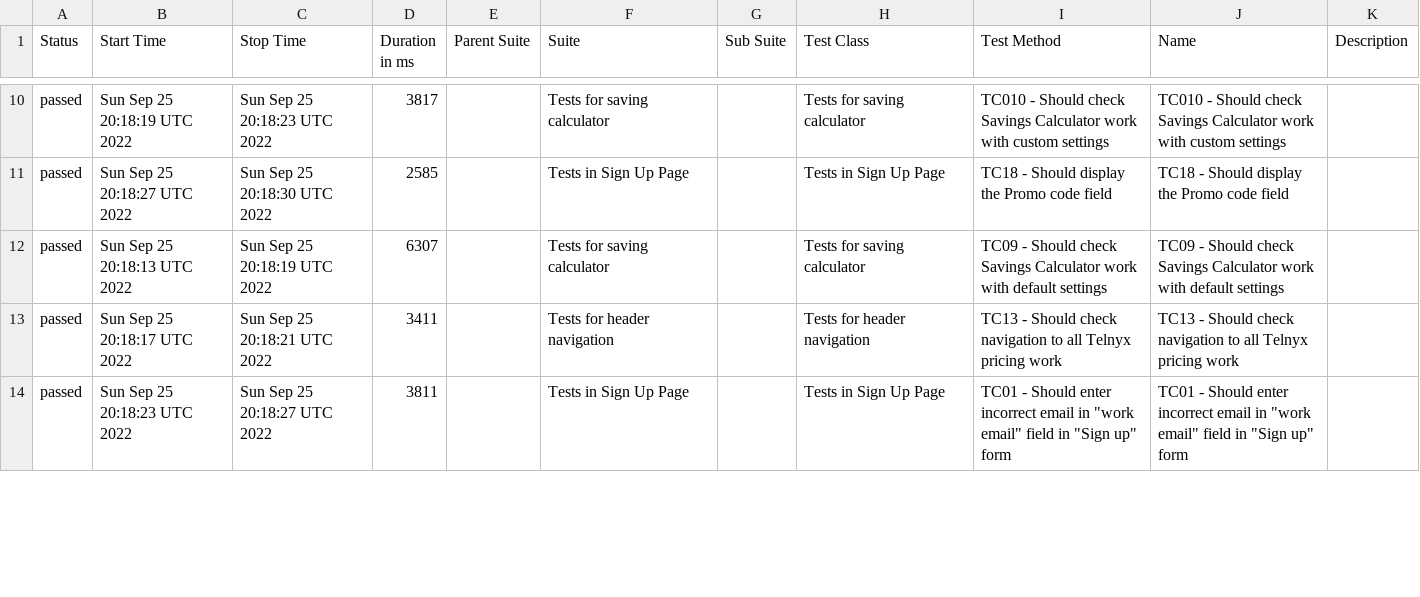
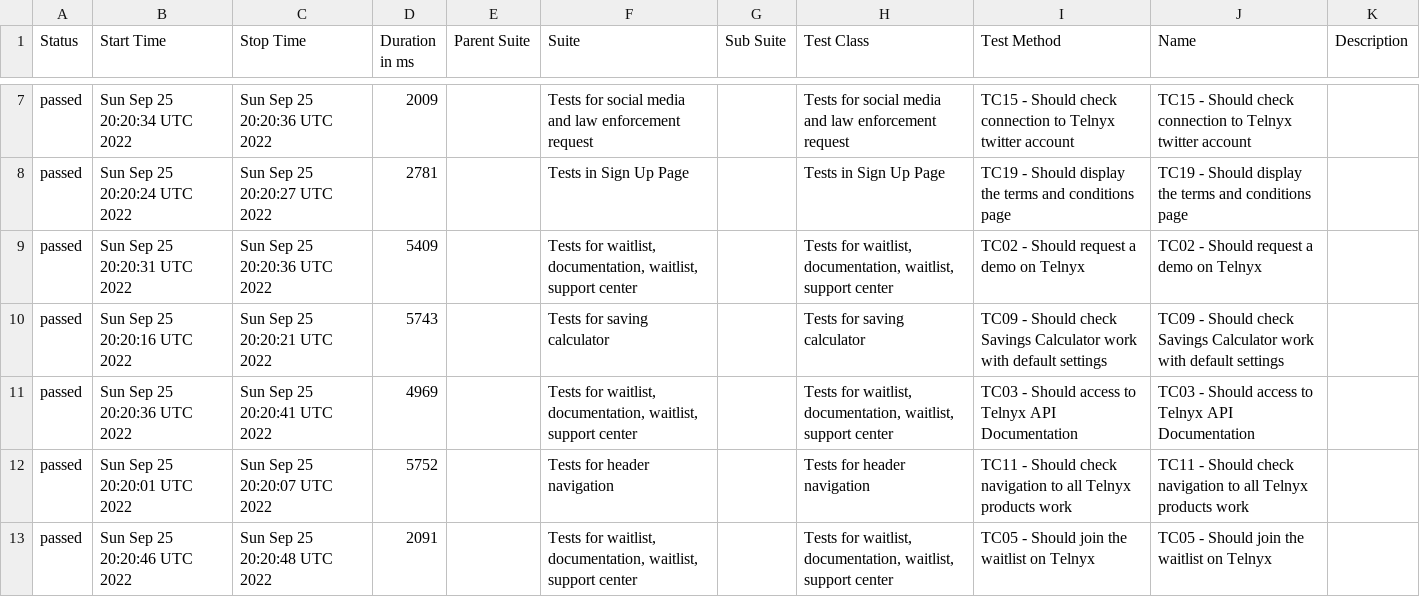
Before and after one commit to txt2021/WebdriverIO_Telnyx, a CSV file: data/suites.csv, drawn as a sheet; only a part is shown, gaps mark what is left out; the diff covers the shown part only.

Commit message:
Update from https://github.com/txt2021/WebdriverIO_Telnyx/commit/c40f9f5010be78d293ebd7a3f5e08cc2aa610556

```diff
--- a/data/suites.csv
+++ b/data/suites.csv
@@ -10,5 +7,7 @@
-"passed","Sun Sep 25 20:18:19 UTC 2022","Sun Sep 25 20:18:23 UTC 2022","3817","","Tests for saving calculator","","Tests for saving calculator","TC010 - Should check Savings Calculator work with custom settings","TC010 - Should check Savings Calculator work with custom settings",""
-"passed","Sun Sep 25 20:18:27 UTC 2022","Sun Sep 25 20:18:30 UTC 2022","2585","","Tests in Sign Up Page","","Tests in Sign Up Page","TC18 - Should display the Promo code field","TC18 - Should display the Promo code field",""
-"passed","Sun Sep 25 20:18:13 UTC 2022","Sun Sep 25 20:18:19 UTC 2022","6307","","Tests for saving calculator","","Tests for saving calculator","TC09 - Should check Savings Calculator work with default settings","TC09 - Should check Savings Calculator work with default settings",""
-"passed","Sun Sep 25 20:18:17 UTC 2022","Sun Sep 25 20:18:21 UTC 2022","3411","","Tests for header navigation","","Tests for header navigation","TC13 - Should check navigation to all Telnyx pricing work","TC13 - Should check navigation to all Telnyx pricing work",""
-"passed","Sun Sep 25 20:18:23 UTC 2022","Sun Sep 25 20:18:27 UTC 2022","3811","","Tests in Sign Up Page","","Tests in Sign Up Page","TC01 - Should enter incorrect email in ""work email"" field in ""Sign up"" form","TC01 - Should enter incorrect email in ""work email"" field in ""Sign up"" form",""
+"passed","Sun Sep 25 20:20:34 UTC 2022","Sun Sep 25 20:20:36 UTC 2022","2009","","Tests for social media and law enforcement request","","Tests for social media and law enforcement request","TC15 - Should check connection to Telnyx twitter account","TC15 - Should check connection to Telnyx twitter account",""
+"passed","Sun Sep 25 20:20:24 UTC 2022","Sun Sep 25 20:20:27 UTC 2022","2781","","Tests in Sign Up Page","","Tests in Sign Up Page","TC19 - Should display the terms and conditions page","TC19 - Should display the terms and conditions page",""
+"passed","Sun Sep 25 20:20:31 UTC 2022","Sun Sep 25 20:20:36 UTC 2022","5409","","Tests for waitlist, documentation, waitlist, support center","","Tests for waitlist, documentation, waitlist, support center","TC02 - Should request a demo on Telnyx","TC02 - Should request a demo on Telnyx",""
+"passed","Sun Sep 25 20:20:16 UTC 2022","Sun Sep 25 20:20:21 UTC 2022","5743","","Tests for saving calculator","","Tests for saving calculator","TC09 - Should check Savings Calculator work with default settings","TC09 - Should check Savings Calculator work with default settings",""
+"passed","Sun Sep 25 20:20:36 UTC 2022","Sun Sep 25 20:20:41 UTC 2022","4969","","Tests for waitlist, documentation, waitlist, support center","","Tests for waitlist, documentation, waitlist, support center","TC03 - Should access to Telnyx API Documentation","TC03 - Should access to Telnyx API Documentation",""
+"passed","Sun Sep 25 20:20:01 UTC 2022","Sun Sep 25 20:20:07 UTC 2022","5752","","Tests for header navigation","","Tests for header navigation","TC11 - Should check navigation to all Telnyx products work","TC11 - Should check navigation to all Telnyx products work",""
+"passed","Sun Sep 25 20:20:46 UTC 2022","Sun Sep 25 20:20:48 UTC 2022","2091","","Tests for waitlist, documentation, waitlist, support center","","Tests for waitlist, documentation, waitlist, support center","TC05 - Should join the waitlist on Telnyx","TC05 - Should join the waitlist on Telnyx",""
```
Also changed, not shown: 2 added rows, 4 removed rows and 55 edited cells elsewhere in this file, 54 other files.
